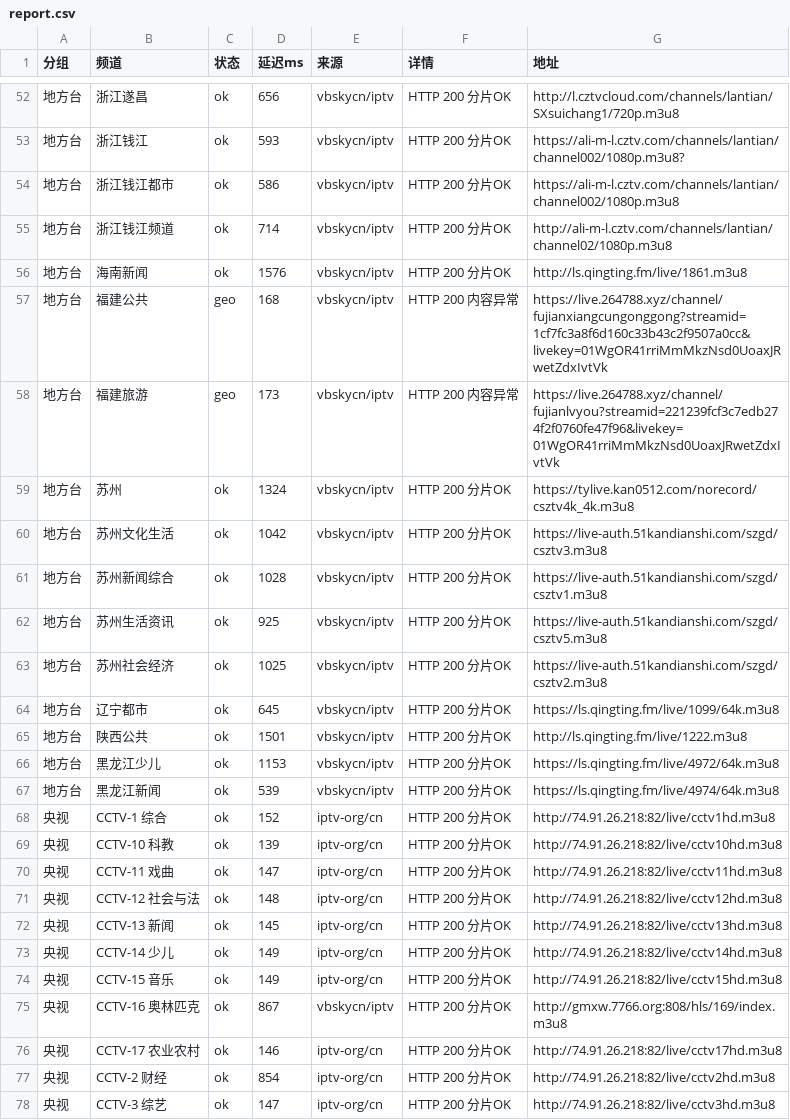
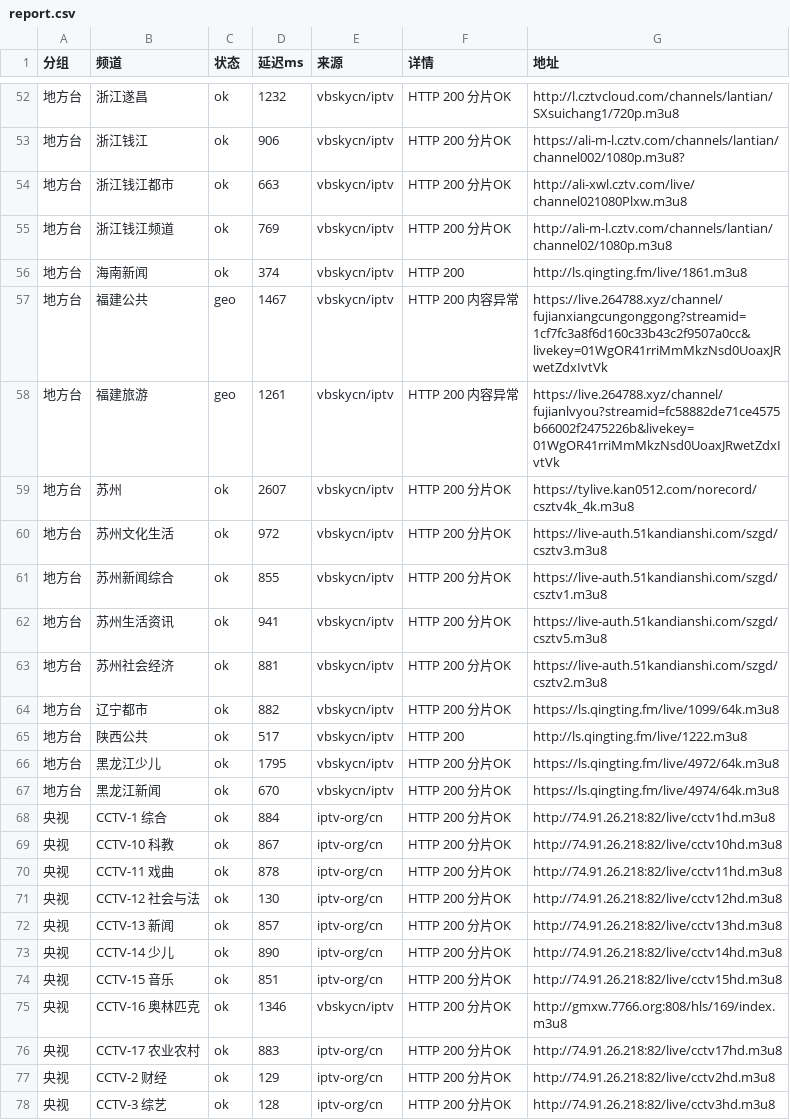
Before and after one commit to coollightxp/live-tv, a CSV file: report.csv, drawn as a sheet; only a part is shown, gaps mark what is left out; the diff covers the shown part only.

```diff
--- a/report.csv
+++ b/report.csv
@@ -52,27 +52,27 @@
-地方台,浙江遂昌,ok,656,vbskycn/iptv,HTTP 200 分片OK,http://l.cztvcloud.com/channels/lantian/SXsuichang1/720p.m3u8
-地方台,浙江钱江,ok,593,vbskycn/iptv,HTTP 200 分片OK,https://ali-m-l.cztv.com/channels/lantian/channel002/1080p.m3u8?
-地方台,浙江钱江都市,ok,586,vbskycn/iptv,HTTP 200 分片OK,https://ali-m-l.cztv.com/channels/lantian/channel002/1080p.m3u8
-地方台,浙江钱江频道,ok,714,vbskycn/iptv,HTTP 200 分片OK,http://ali-m-l.cztv.com/channels/lantian/channel02/1080p.m3u8
-地方台,海南新闻,ok,1576,vbskycn/iptv,HTTP 200 分片OK,http://ls.qingting.fm/live/1861.m3u8
-地方台,福建公共,geo,168,vbskycn/iptv,HTTP 200 内容异常,https://live.264788.xyz/channel/fujianxiangcungonggong?streamid=1cf7fc3a8f6d160c33b43c2f9507a0cc&livekey=01WgOR41rriMmMkzNsd0UoaxJRwetZdxIvtVk
-地方台,福建旅游,geo,173,vbskycn/iptv,HTTP 200 内容异常,https://live.264788.xyz/channel/fujianlvyou?streamid=221239fcf3c7edb274f2f0760fe47f96&livekey=01WgOR41rriMmMkzNsd0UoaxJRwetZdxIvtVk
-地方台,苏州,ok,1324,vbskycn/iptv,HTTP 200 分片OK,https://tylive.kan0512.com/norecord/csztv4k_4k.m3u8
-地方台,苏州文化生活,ok,1042,vbskycn/iptv,HTTP 200 分片OK,https://live-auth.51kandianshi.com/szgd/csztv3.m3u8
-地方台,苏州新闻综合,ok,1028,vbskycn/iptv,HTTP 200 分片OK,https://live-auth.51kandianshi.com/szgd/csztv1.m3u8
-地方台,苏州生活资讯,ok,925,vbskycn/iptv,HTTP 200 分片OK,https://live-auth.51kandianshi.com/szgd/csztv5.m3u8
-地方台,苏州社会经济,ok,1025,vbskycn/iptv,HTTP 200 分片OK,https://live-auth.51kandianshi.com/szgd/csztv2.m3u8
-地方台,辽宁都市,ok,645,vbskycn/iptv,HTTP 200 分片OK,https://ls.qingting.fm/live/1099/64k.m3u8
-地方台,陕西公共,ok,1501,vbskycn/iptv,HTTP 200 分片OK,http://ls.qingting.fm/live/1222.m3u8
-地方台,黑龙江少儿,ok,1153,vbskycn/iptv,HTTP 200 分片OK,https://ls.qingting.fm/live/4972/64k.m3u8
-地方台,黑龙江新闻,ok,539,vbskycn/iptv,HTTP 200 分片OK,https://ls.qingting.fm/live/4974/64k.m3u8
-央视,CCTV-1 综合,ok,152,iptv-org/cn,HTTP 200 分片OK,http://74.91.26.218:82/live/cctv1hd.m3u8
-央视,CCTV-10 科教,ok,139,iptv-org/cn,HTTP 200 分片OK,http://74.91.26.218:82/live/cctv10hd.m3u8
-央视,CCTV-11 戏曲,ok,147,iptv-org/cn,HTTP 200 分片OK,http://74.91.26.218:82/live/cctv11hd.m3u8
-央视,CCTV-12 社会与法,ok,148,iptv-org/cn,HTTP 200 分片OK,http://74.91.26.218:82/live/cctv12hd.m3u8
-央视,CCTV-13 新闻,ok,145,iptv-org/cn,HTTP 200 分片OK,http://74.91.26.218:82/live/cctv13hd.m3u8
-央视,CCTV-14 少儿,ok,149,iptv-org/cn,HTTP 200 分片OK,http://74.91.26.218:82/live/cctv14hd.m3u8
-央视,CCTV-15 音乐,ok,149,iptv-org/cn,HTTP 200 分片OK,http://74.91.26.218:82/live/cctv15hd.m3u8
-央视,CCTV-16 奥林匹克,ok,867,vbskycn/iptv,HTTP 200 分片OK,http://gmxw.7766.org:808/hls/169/index.m3u8
-央视,CCTV-17 农业农村,ok,146,iptv-org/cn,HTTP 200 分片OK,http://74.91.26.218:82/live/cctv17hd.m3u8
-央视,CCTV-2 财经,ok,854,iptv-org/cn,HTTP 200 分片OK,http://74.91.26.218:82/live/cctv2hd.m3u8
-央视,CCTV-3 综艺,ok,147,iptv-org/cn,HTTP 200 分片OK,http://74.91.26.218:82/live/cctv3hd.m3u8
+地方台,浙江遂昌,ok,1232,vbskycn/iptv,HTTP 200 分片OK,http://l.cztvcloud.com/channels/lantian/SXsuichang1/720p.m3u8
+地方台,浙江钱江,ok,906,vbskycn/iptv,HTTP 200 分片OK,https://ali-m-l.cztv.com/channels/lantian/channel002/1080p.m3u8?
+地方台,浙江钱江都市,ok,663,vbskycn/iptv,HTTP 200 分片OK,http://ali-xwl.cztv.com/live/channel021080Plxw.m3u8
+地方台,浙江钱江频道,ok,769,vbskycn/iptv,HTTP 200 分片OK,http://ali-m-l.cztv.com/channels/lantian/channel02/1080p.m3u8
+地方台,海南新闻,ok,374,vbskycn/iptv,HTTP 200,http://ls.qingting.fm/live/1861.m3u8
+地方台,福建公共,geo,1467,vbskycn/iptv,HTTP 200 内容异常,https://live.264788.xyz/channel/fujianxiangcungonggong?streamid=1cf7fc3a8f6d160c33b43c2f9507a0cc&livekey=01WgOR41rriMmMkzNsd0UoaxJRwetZdxIvtVk
+地方台,福建旅游,geo,1261,vbskycn/iptv,HTTP 200 内容异常,https://live.264788.xyz/channel/fujianlvyou?streamid=fc58882de71ce4575b66002f2475226b&livekey=01WgOR41rriMmMkzNsd0UoaxJRwetZdxIvtVk
+地方台,苏州,ok,2607,vbskycn/iptv,HTTP 200 分片OK,https://tylive.kan0512.com/norecord/csztv4k_4k.m3u8
+地方台,苏州文化生活,ok,972,vbskycn/iptv,HTTP 200 分片OK,https://live-auth.51kandianshi.com/szgd/csztv3.m3u8
+地方台,苏州新闻综合,ok,855,vbskycn/iptv,HTTP 200 分片OK,https://live-auth.51kandianshi.com/szgd/csztv1.m3u8
+地方台,苏州生活资讯,ok,941,vbskycn/iptv,HTTP 200 分片OK,https://live-auth.51kandianshi.com/szgd/csztv5.m3u8
+地方台,苏州社会经济,ok,881,vbskycn/iptv,HTTP 200 分片OK,https://live-auth.51kandianshi.com/szgd/csztv2.m3u8
+地方台,辽宁都市,ok,882,vbskycn/iptv,HTTP 200 分片OK,https://ls.qingting.fm/live/1099/64k.m3u8
+地方台,陕西公共,ok,517,vbskycn/iptv,HTTP 200,http://ls.qingting.fm/live/1222.m3u8
+地方台,黑龙江少儿,ok,1795,vbskycn/iptv,HTTP 200 分片OK,https://ls.qingting.fm/live/4972/64k.m3u8
+地方台,黑龙江新闻,ok,670,vbskycn/iptv,HTTP 200 分片OK,https://ls.qingting.fm/live/4974/64k.m3u8
+央视,CCTV-1 综合,ok,884,iptv-org/cn,HTTP 200 分片OK,http://74.91.26.218:82/live/cctv1hd.m3u8
+央视,CCTV-10 科教,ok,867,iptv-org/cn,HTTP 200 分片OK,http://74.91.26.218:82/live/cctv10hd.m3u8
+央视,CCTV-11 戏曲,ok,878,iptv-org/cn,HTTP 200 分片OK,http://74.91.26.218:82/live/cctv11hd.m3u8
+央视,CCTV-12 社会与法,ok,130,iptv-org/cn,HTTP 200 分片OK,http://74.91.26.218:82/live/cctv12hd.m3u8
+央视,CCTV-13 新闻,ok,857,iptv-org/cn,HTTP 200 分片OK,http://74.91.26.218:82/live/cctv13hd.m3u8
+央视,CCTV-14 少儿,ok,890,iptv-org/cn,HTTP 200 分片OK,http://74.91.26.218:82/live/cctv14hd.m3u8
+央视,CCTV-15 音乐,ok,851,iptv-org/cn,HTTP 200 分片OK,http://74.91.26.218:82/live/cctv15hd.m3u8
+央视,CCTV-16 奥林匹克,ok,1346,vbskycn/iptv,HTTP 200 分片OK,http://gmxw.7766.org:808/hls/169/index.m3u8
+央视,CCTV-17 农业农村,ok,883,iptv-org/cn,HTTP 200 分片OK,http://74.91.26.218:82/live/cctv17hd.m3u8
+央视,CCTV-2 财经,ok,129,iptv-org/cn,HTTP 200 分片OK,http://74.91.26.218:82/live/cctv2hd.m3u8
+央视,CCTV-3 综艺,ok,128,iptv-org/cn,HTTP 200 分片OK,http://74.91.26.218:82/live/cctv3hd.m3u8
```
Also changed, not shown: 74 edited cells elsewhere in this file, 3 other files.
